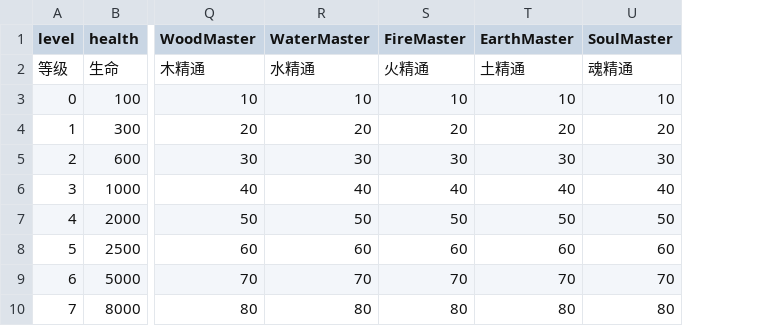
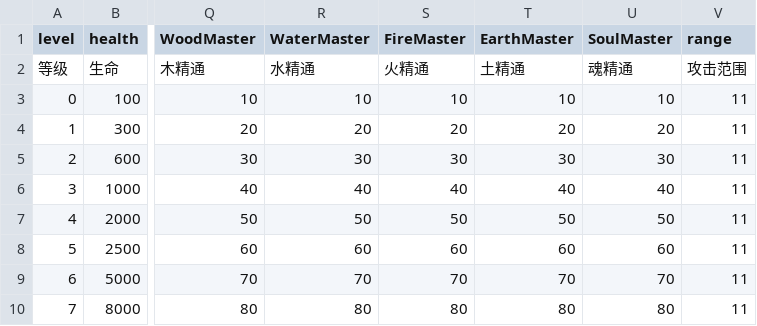
Before and after one commit to inmny/Cultiway-Reborn, a CSV file: Content/Cultisys/Xian.csv, drawn as a sheet; only a part is shown, gaps mark what is left out; the diff names each change by its address in the sheet, - before the commit and + after, or states it on an @@ line.

```diff
--- a/Content/Cultisys/Xian.csv
+++ b/Content/Cultisys/Xian.csv
+column V (range), rows 2-10: 攻击范围 | 11 | 11 | 11 | 11 | 11 | 11 | 11 | 11
```
Also changed, not shown: 6 other files.
